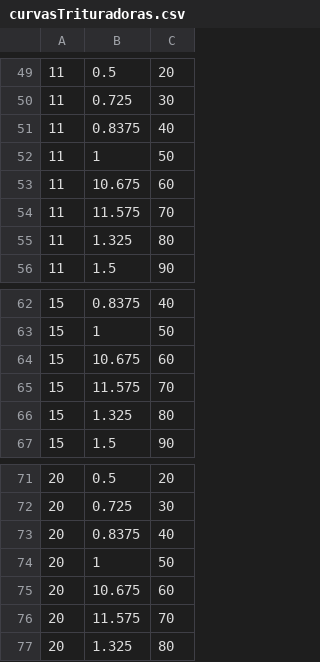
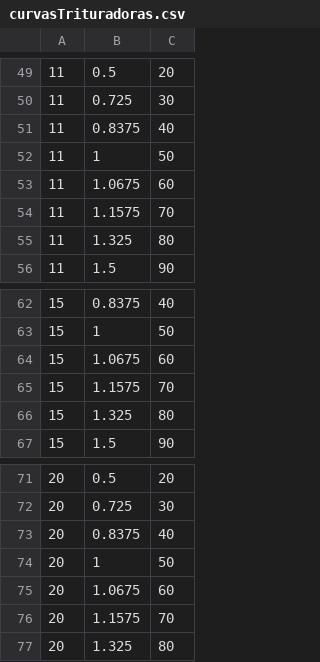
Before and after one commit to Maxtric90/Industrias1, a CSV file: curvasTrituradoras.csv, drawn as a sheet; only a part is shown, gaps mark what is left out.

Commit message:
ajuste en vista de trituradora para que cargue los resultados antes de desplegar la página

```diff
--- a/curvasTrituradoras.csv
+++ b/curvasTrituradoras.csv
@@ -52,4 +52,4 @@
 11;1;50
-11;10.675;60
-11;11.575;70
+11;1.0675;60
+11;1.1575;70
 11;1.325;80
@@ -63,4 +63,4 @@
 15;1;50
-15;10.675;60
-15;11.575;70
+15;1.0675;60
+15;1.1575;70
 15;1.325;80
@@ -74,4 +74,4 @@
 20;1;50
-20;10.675;60
-20;11.575;70
+20;1.0675;60
+20;1.1575;70
 20;1.325;80
```
Also changed, not shown: 2 other files.
